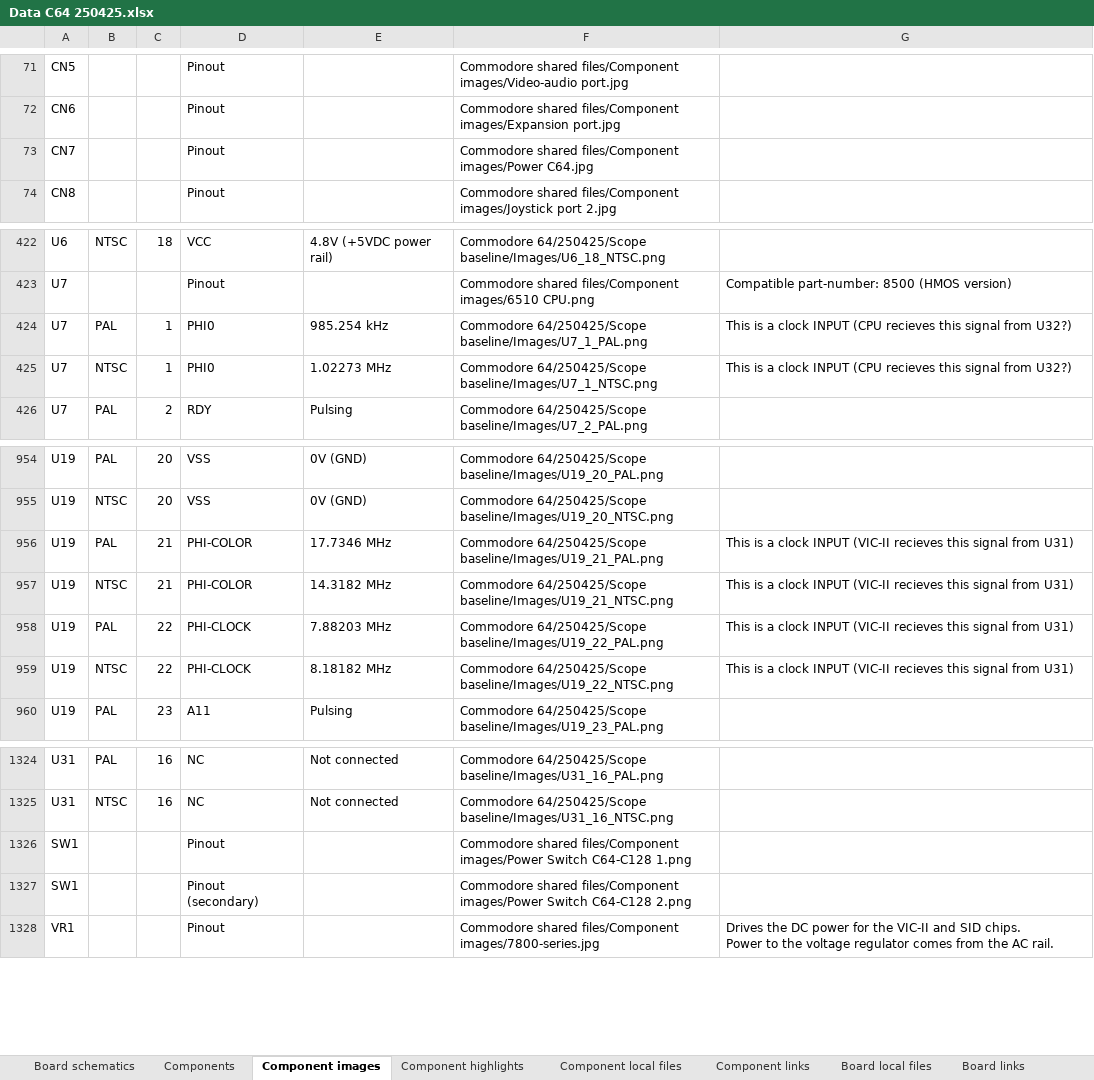
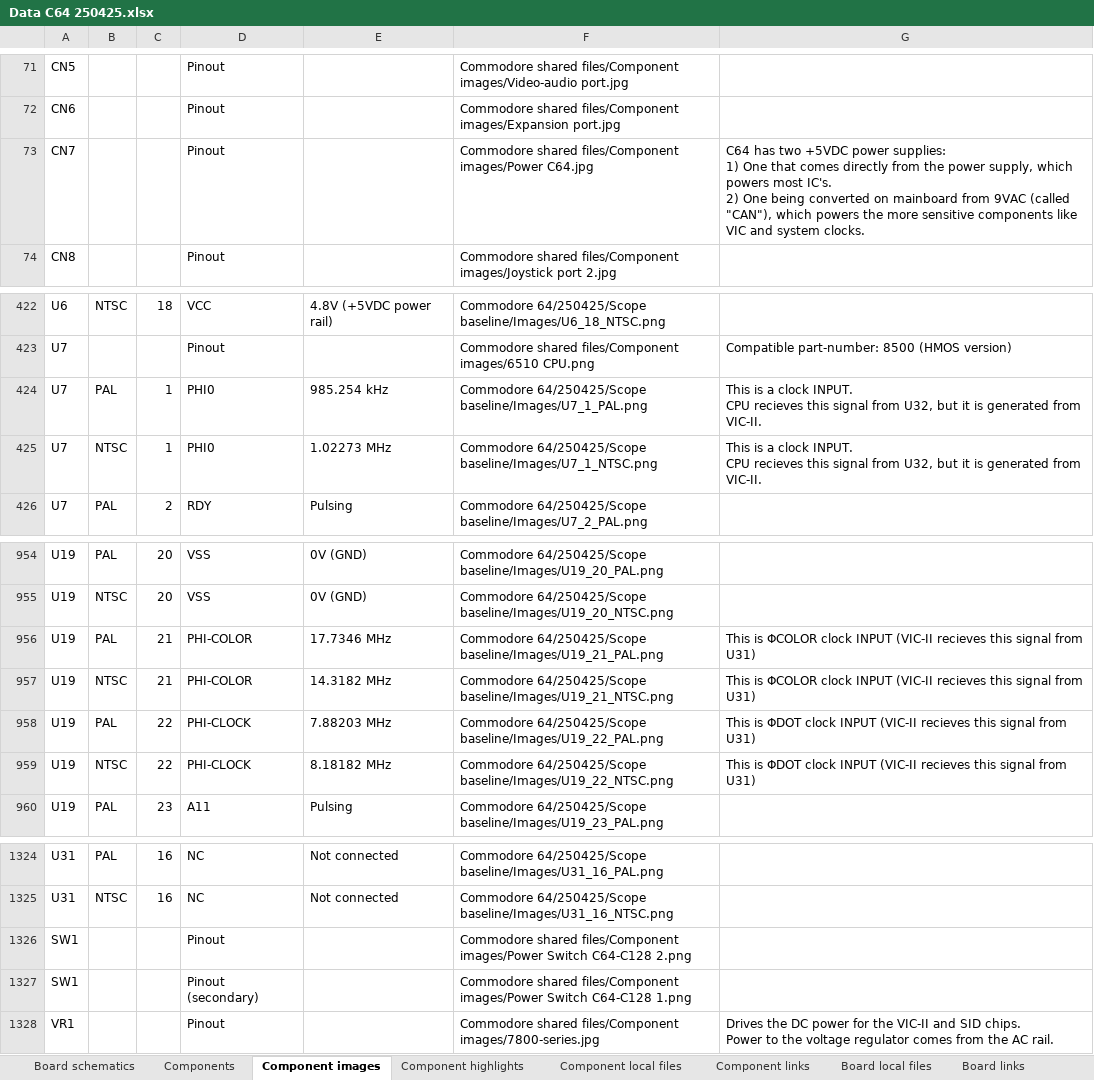
Before and after one commit to HovKlan-DH/Commodore-Repair-Toolbox, an Excel workbook: Data/Commodore 64/250425/Data C64 250425.xlsx, sheet Component images, drawn as a sheet; only a part is shown, gaps mark what is left out; values as stored, in another font and other column widths than the file's, no borders; ↵ is a line break in a cell; the diff names each change by its address in the sheet, - before the commit and + after, or states it on an @@ line.

```diff
--- a/Data/Commodore 64/250425/Data C64 250425.xlsx (sheet Component images)
+++ b/Data/Commodore 64/250425/Data C64 250425.xlsx (sheet Component images)
-G73: (empty)
+G73: C64 has two +5VDC power supplies: ↵ 1) One that comes directly from the power supply, which powers most IC's. ↵ 2) One being converted on mainboard from 9VAC (called "CAN"), which powers the more sensitive components like VIC and system clocks.
-G424:G425: …a clock INPUT (CPU recieves this signal from U32?)
+G424:G425: …a clock INPUT. ↵ CPU recieves this signal from U32, but it is generated from VIC-II.
-G956:G957: This is a clock INPUT…
+G956:G957: This is ΦCOLOR clock INPUT…
-G958:G959: This is a clock INPUT…
+G958:G959: This is ΦDOT clock INPUT…
-F1326: …Switch C64-C128 1.png
+F1326: …Switch C64-C128 2.png
-F1327: …Switch C64-C128 2.png
+F1327: …Switch C64-C128 1.png
```
Also changed, not shown: sheet Board local files, Data/Commodore 64/250407/Data C64 250407.xlsx, Data/Commodore 64/250466/Data C64 250466.xlsx, 3 other files.
